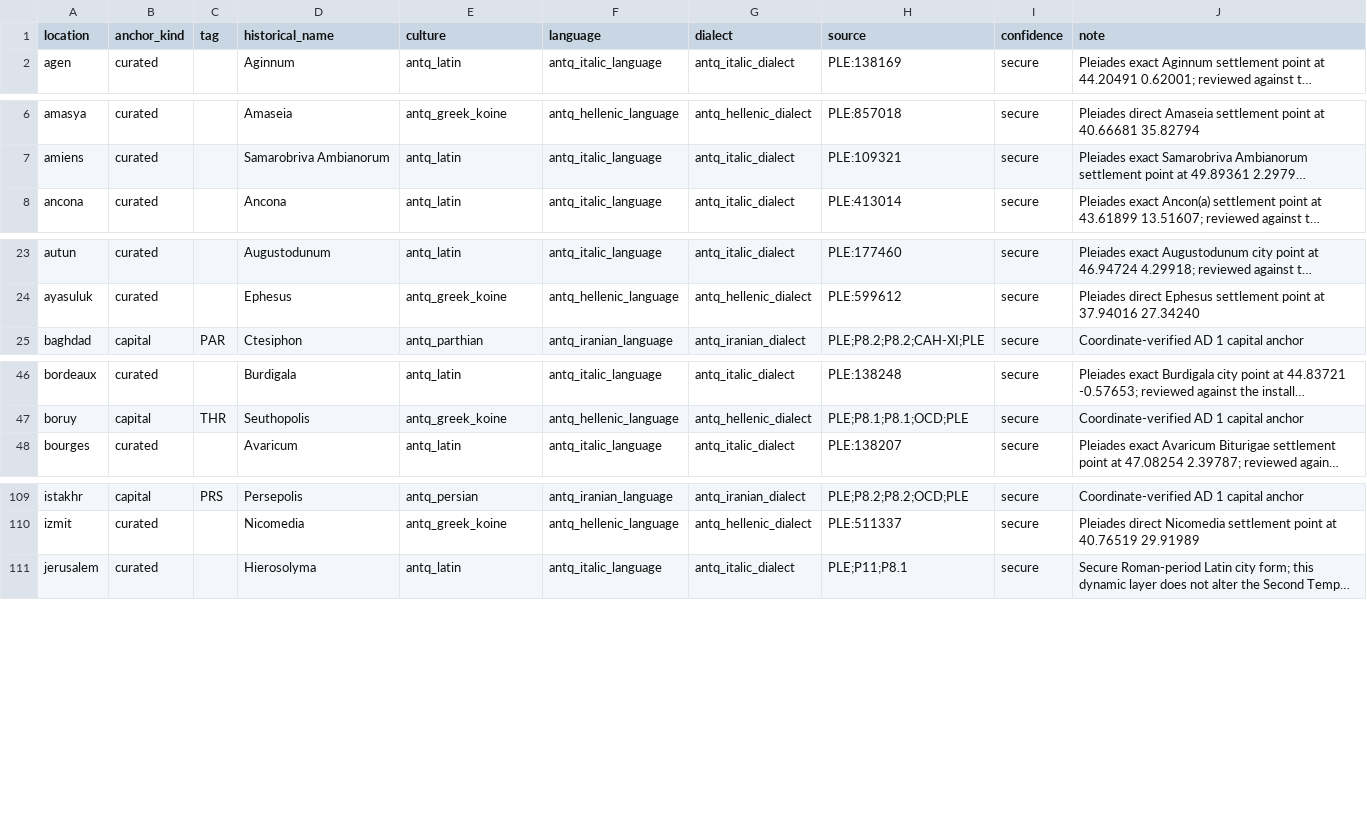
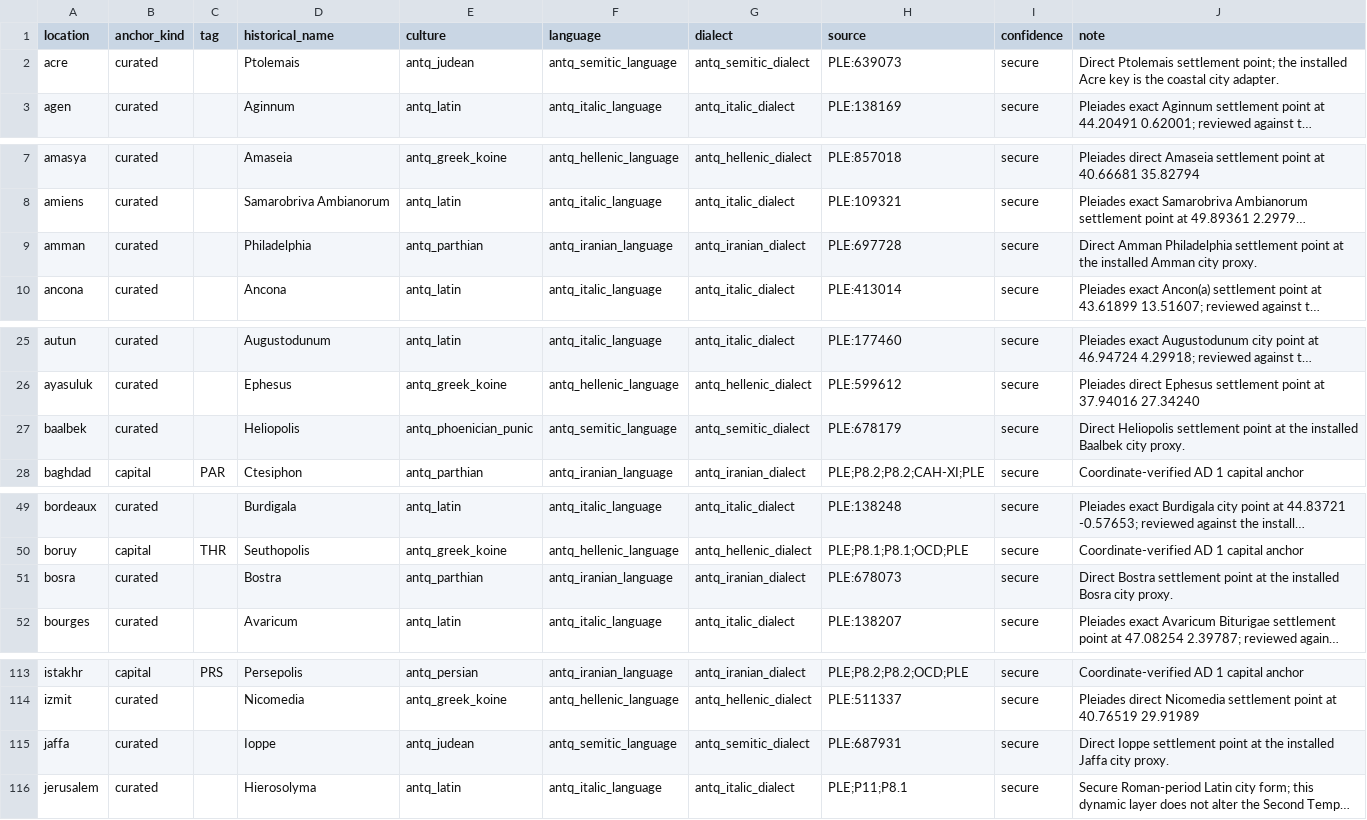
Before and after one commit to Rockydo/antiqvitas, a CSV file: docs/m4/dynamic_location_names.csv, drawn as a sheet; only a part is shown, gaps mark what is left out; long unchanged cells end in …; the diff covers the shown part only; the diff names each change by its address in the sheet, - before the commit and + after, or states it on an @@ line.

Commit message:
feat(m4): extend Levantine period names

```diff
--- a/docs/m4/dynamic_location_names.csv
+++ b/docs/m4/dynamic_location_names.csv
+row 2: acre | curated |  | Ptolemais | antq_judean | antq_semitic_language | antq_semitic_dialect | PLE:639073 | secure | Direct Ptolemais settlement point; the installed Acre key is the coastal city adapter.
+row 9: amman | curated |  | Philadelphia | antq_parthian | antq_iranian_language | antq_iranian_dialect | PLE:697728 | secure | Direct Amman Philadelphia settlement point at the installed Amman city proxy.
+row 27: baalbek | curated |  | Heliopolis | antq_phoenician_punic | antq_semitic_language | antq_semitic_dialect | PLE:678179 | secure | Direct Heliopolis settlement point at the installed Baalbek city proxy.
+row 51: bosra | curated |  | Bostra | antq_parthian | antq_iranian_language | antq_iranian_dialect | PLE:678073 | secure | Direct Bostra settlement point at the installed Bosra city proxy.
+row 115: jaffa | curated |  | Ioppe | antq_judean | antq_semitic_language | antq_semitic_dialect | PLE:687931 | secure | Direct Ioppe settlement point at the installed Jaffa city proxy.
```
Also changed, not shown: 2 added rows elsewhere in this file, docs/m4/dynamic_location_name_overrides.csv, 14 other files.
